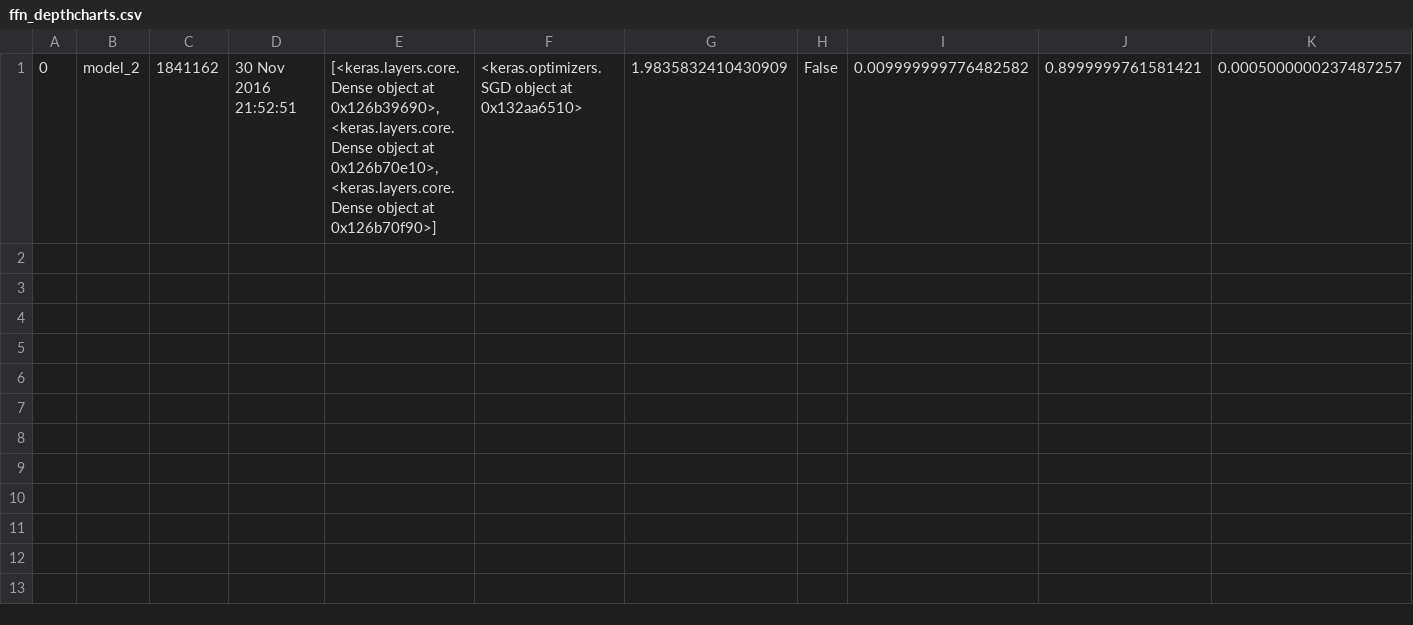
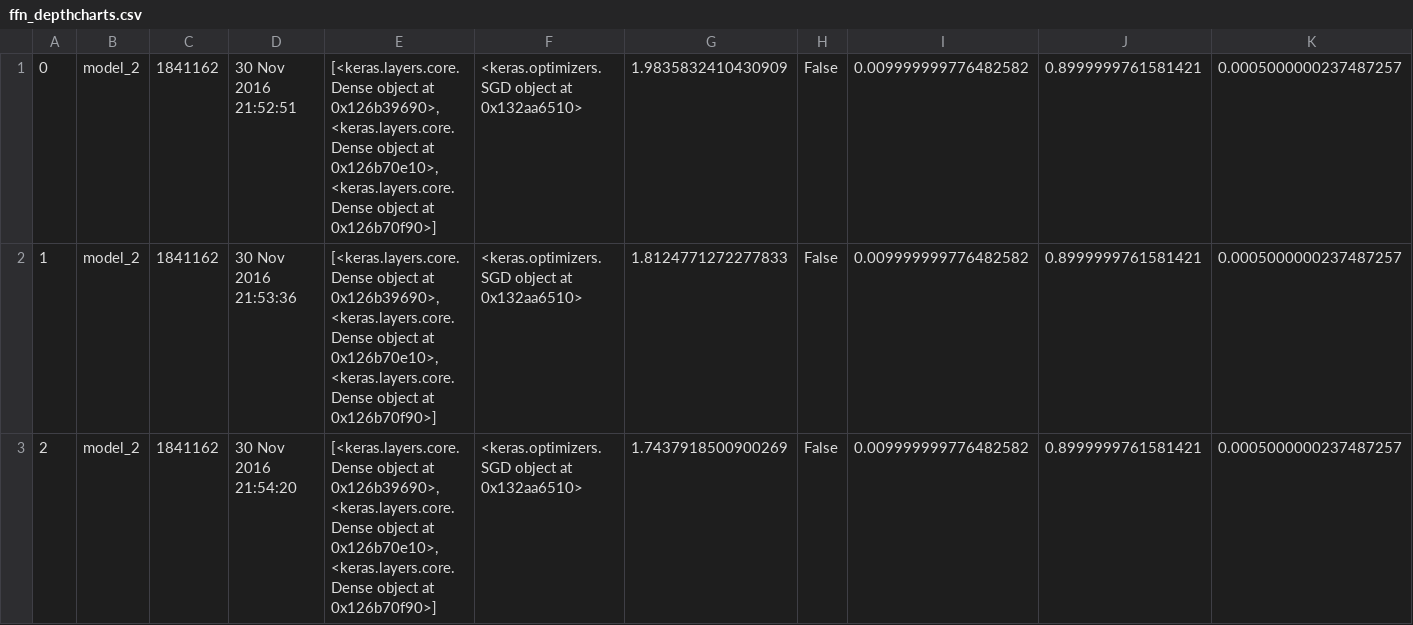
Before and after one commit to gusostow/cifar-capstone, a CSV file: csv_logs/ffn_depthcharts.csv, drawn as a sheet; only a part is shown; rows hold the shown columns only; the diff names each change by its address in the sheet, - before the commit and + after, or states it on an @@ line.

```diff
--- a/csv_logs/ffn_depthcharts.csv
+++ b/csv_logs/ffn_depthcharts.csv
+row 2: 1 | model_2 | 1841162 | 30 Nov 2016 21:53:36 | [<keras.layers.core.Dense object at 0x126b39690>, <keras.layers.core.Dense object at 0x126b70e10>, <keras.layers.core.Dense object at 0x126b70f90>] | <keras.optimizers.SGD object at 0x132aa6510> | 1.8124771272277833 | False | 0.009999999776482582 | 0.8999999761581421 | 0.0005000000237487257
+row 3: 2 | model_2 | 1841162 | 30 Nov 2016 21:54:20 | [<keras.layers.core.Dense object at 0x126b39690>, <keras.layers.core.Dense object at 0x126b70e10>, <keras.layers.core.Dense object at 0x126b70f90>] | <keras.optimizers.SGD object at 0x132aa6510> | 1.7437918500900269 | False | 0.009999999776482582 | 0.8999999761581421 | 0.0005000000237487257
```
Also changed, not shown: 1 other file.
